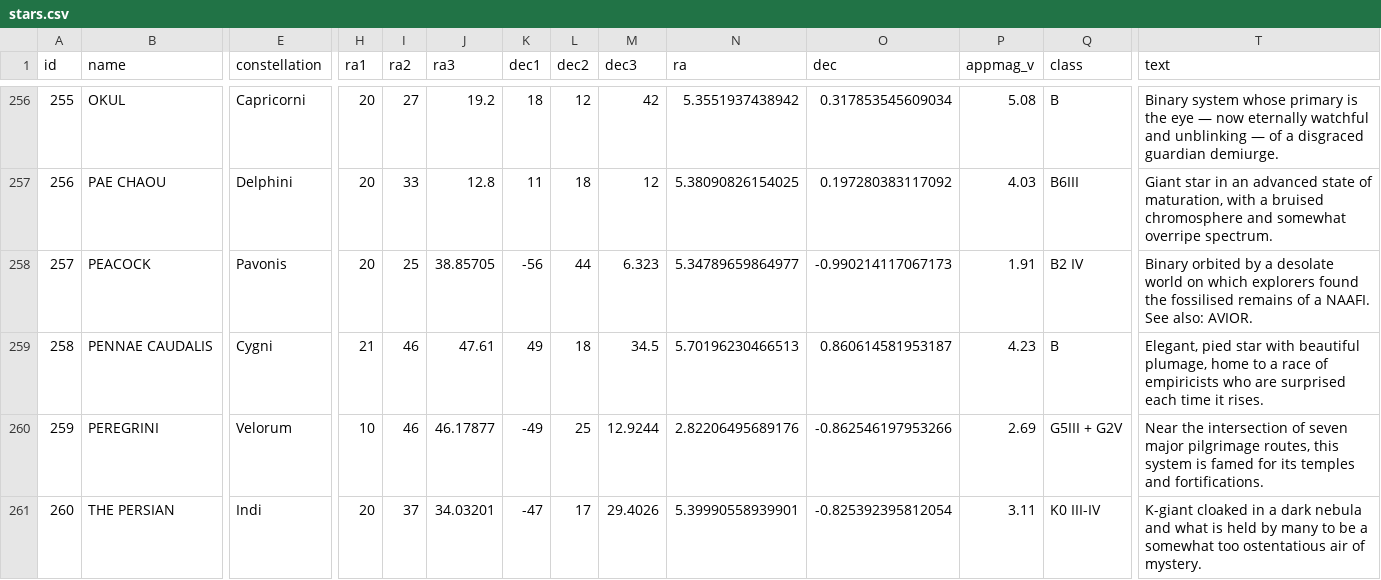
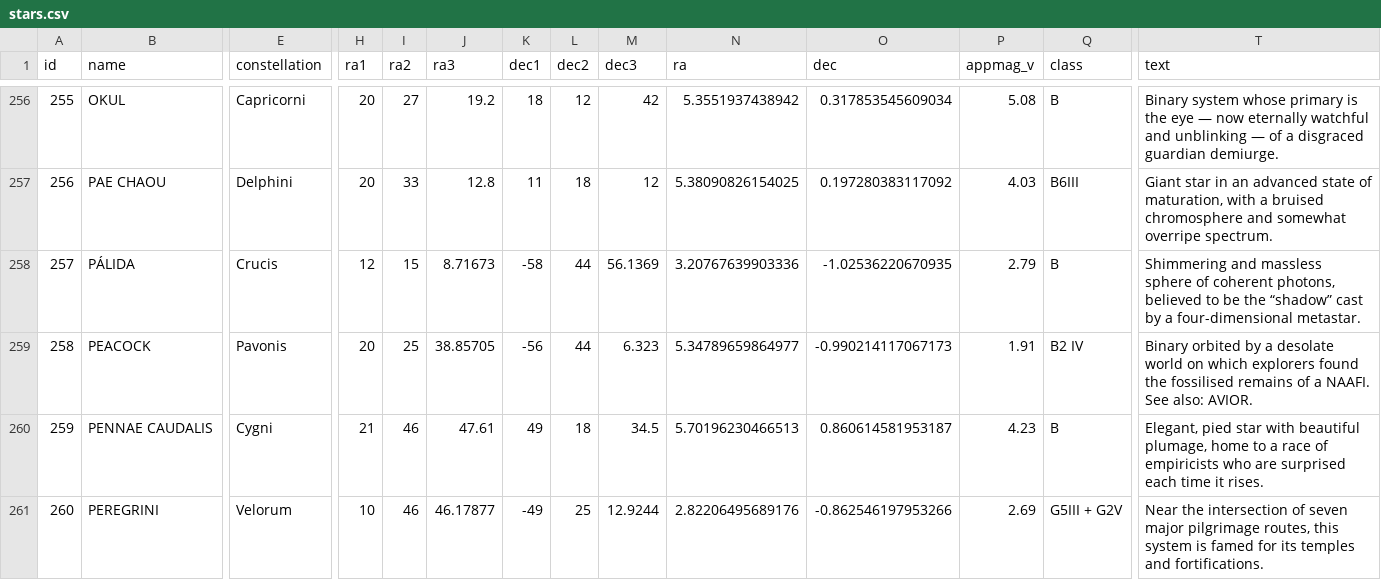
Before and after one commit to mayblue9/stellarum, a CSV file: Collating/stars.csv, drawn as a sheet; only a part is shown, gaps mark what is left out; the shorter side is filled out with more unchanged rows; addresses are those after the commit; rows hold the shown columns only; the diff names each change by its address in the sheet, - before the commit and + after, or states it on an @@ line.

Commit message:
Fixed the "Palida problem" - the missing star of the Southern Cross, Delta Crucis, which wasn't missed in the original text but which looked wrong in a star map. stars.pl now takes new entries in the spreadsheet and still synchronises them with the twitter archive.

```diff
--- a/Collating/stars.csv
+++ b/Collating/stars.csv
+row 258: 257 | PÁLIDA | Crucis | 12 | 15 | 8.71673 | -58 | 44 | 56.1369 | 3.20767639903336 | -1.02536220670935 | 2.79 | B | Shimmering and massless sphere of coherent photons, believed to be the “shadow” cast by a four-dimensional metastar.
@@ column A (id) renumbered from row 259 down @@
```
Also changed, not shown: Collating/star_parameters.csv, 5 other files.
